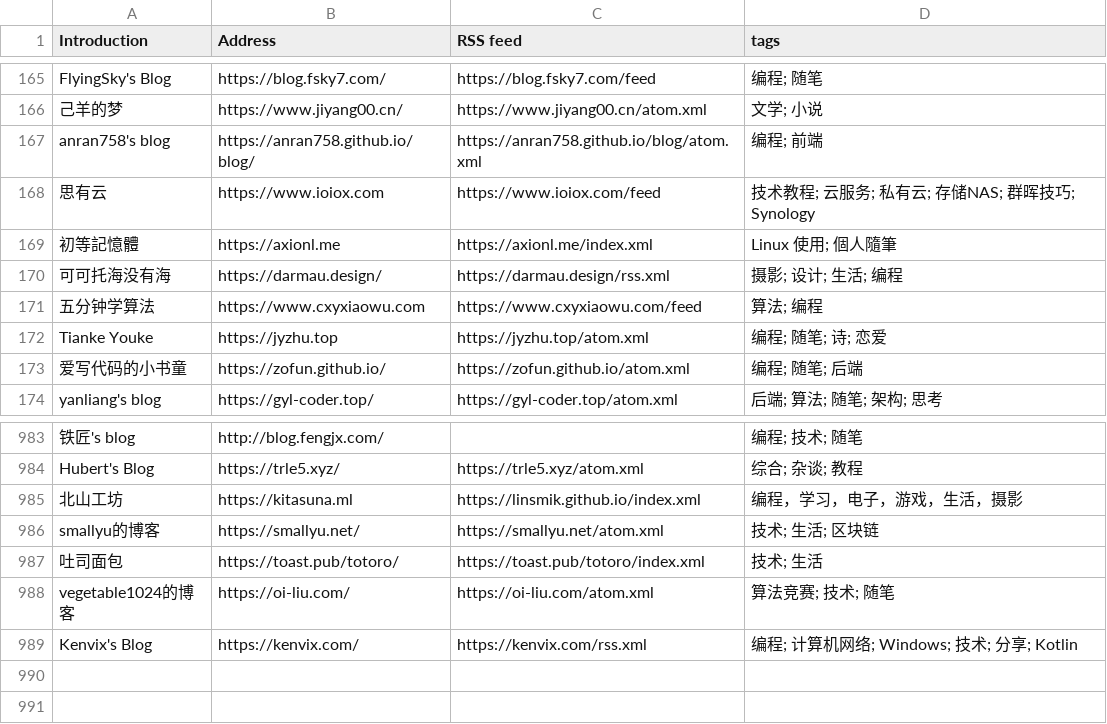
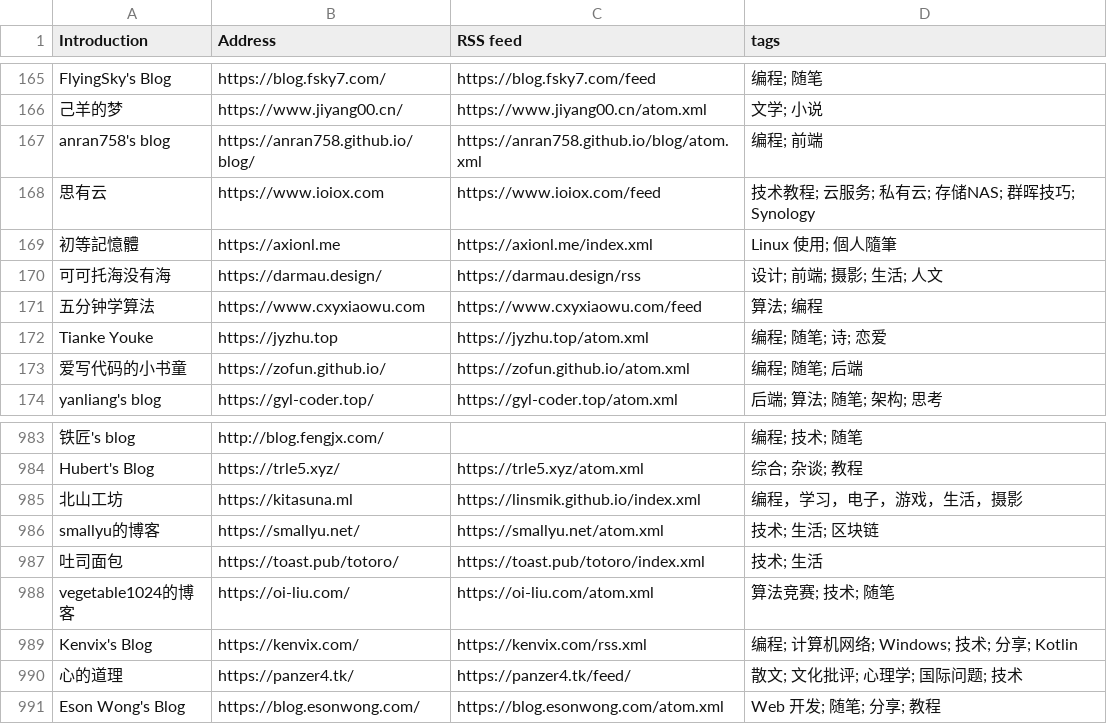
Before and after one commit to saveweb/rss-list-upstream, a CSV file: timqiam-independent-blogs-list.csv, drawn as a sheet; only a part is shown, gaps mark what is left out.

```diff
--- a/timqiam-independent-blogs-list.csv
+++ b/timqiam-independent-blogs-list.csv
@@ -169,3 +169,3 @@ anran758's blog, https://anran758.github.io/blog/, https://anran758.github.io/bl
 初等記憶體, https://axionl.me, https://axionl.me/index.xml, Linux 使用; 個人隨筆
-可可托海没有海, https://darmau.design/, https://darmau.design/rss.xml, 摄影; 设计; 生活; 编程
+可可托海没有海, https://darmau.design/, https://darmau.design/rss, 设计; 前端; 摄影; 生活; 人文
 五分钟学算法, https://www.cxyxiaowu.com, https://www.cxyxiaowu.com/feed, 算法; 编程
@@ -989 +989,3 @@ vegetable1024的博客, https://oi-liu.com/, https://oi-liu.com/atom.xml, 算法
 Kenvix's Blog, https://kenvix.com/, https://kenvix.com/rss.xml, 编程; 计算机网络; Windows; 技术; 分享; Kotlin
+心的道理, https://panzer4.tk/, https://panzer4.tk/feed/, 散文; 文化批评; 心理学; 国际问题; 技术
+Eson Wong's Blog, https://blog.esonwong.com/, https://blog.esonwong.com/atom.xml, Web 开发; 随笔; 分享; 教程
```
Also changed, not shown: 2 other files.
